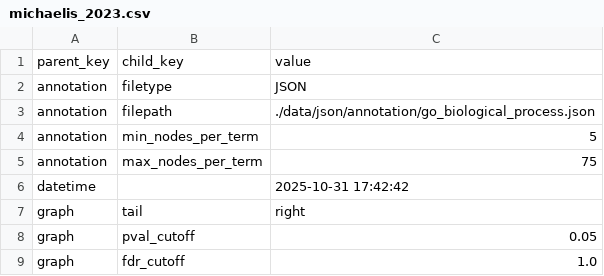
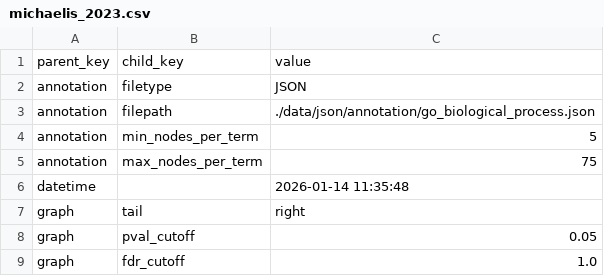
Before and after one commit to riskportal/risk-docs, a CSV file: notebooks/data/csv/params/michaelis_2023.csv, drawn as a sheet; only a part is shown; the diff covers the shown part only.

```diff
--- a/notebooks/data/csv/params/michaelis_2023.csv
+++ b/notebooks/data/csv/params/michaelis_2023.csv
@@ -5,3 +5,3 @@ annotation,min_nodes_per_term,5
 annotation,max_nodes_per_term,75
-datetime,,2025-10-31 17:42:42
+datetime,,2026-01-14 11:35:48
 graph,tail,right
```
Also changed, not shown: 1 removed row and 2 edited cells elsewhere in this file, 4 other files.
